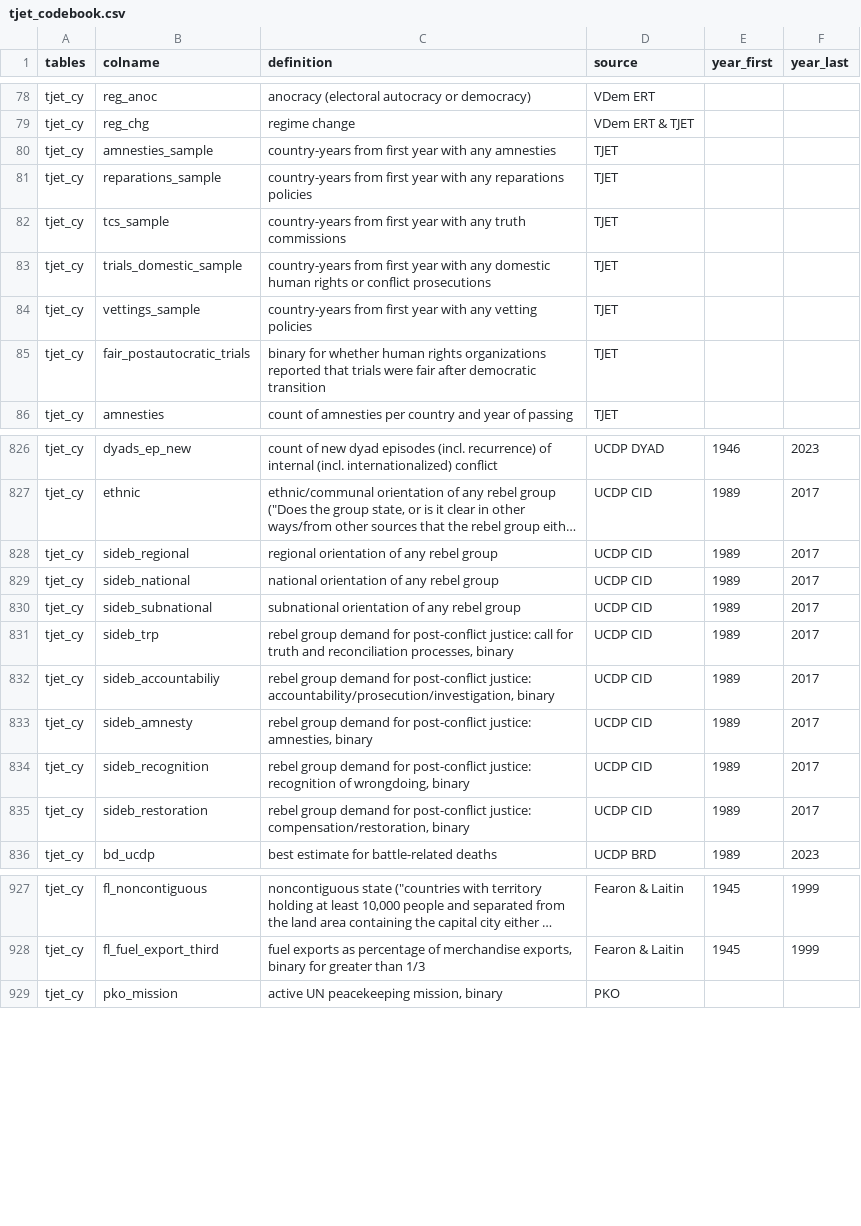
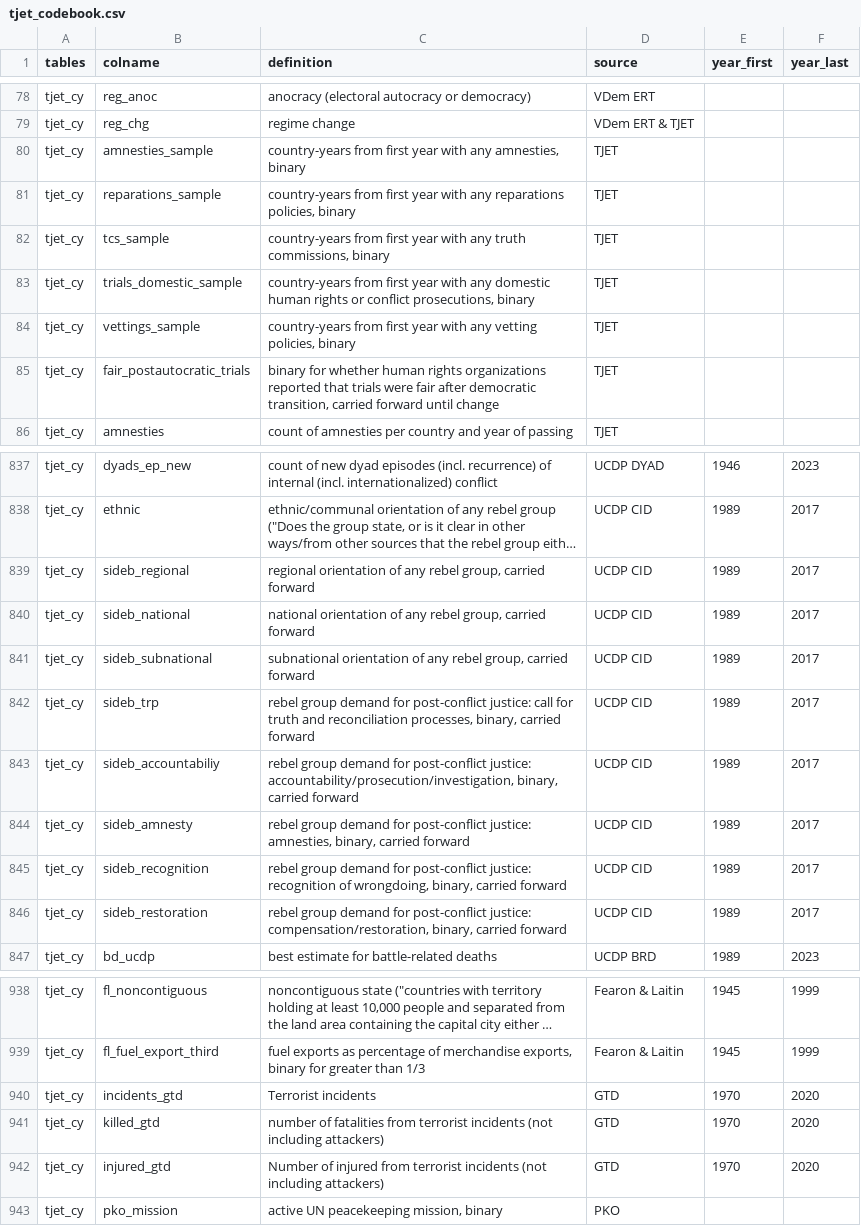
Before and after one commit to tjetdata/tjet-db, a CSV file: data/tjet_codebook.csv, drawn as a sheet; only a part is shown, gaps mark what is left out; long unchanged cells end in …; addresses are those after the commit; the diff covers the shown part only; the diff names each change by its address in the sheet, - before the commit and + after, or states it on an @@ line.

```diff
--- a/data/tjet_codebook.csv
+++ b/data/tjet_codebook.csv
-C80 (definition): …with any amnesties
+C80 (definition): …with any amnesties, binary
-C81 (definition): …any reparations policies
+C81 (definition): …any reparations policies, binary
-C82 (definition): …any truth commissions
+C82 (definition): …any truth commissions, binary
-C83 (definition): …or conflict prosecutions
+C83 (definition): …or conflict prosecutions, binary
-C84 (definition): …any vetting policies
+C84 (definition): …any vetting policies, binary
-C85 (definition): …after democratic transition
+C85 (definition): …after democratic transition, carried forward until change
-C839 (definition): …any rebel group
+C839 (definition): …any rebel group, carried forward
-C840 (definition): …any rebel group
+C840 (definition): …any rebel group, carried forward
-C841 (definition): …any rebel group
+C841 (definition): …any rebel group, carried forward
-C842 (definition): …reconciliation processes, binary
+C842 (definition): …reconciliation processes, binary, carried forward
-C843 (definition): …justice: accountability/prosecution/investigation, binary
+C843 (definition): …justice: accountability/prosecution/investigation, binary, carried forward
-C844 (definition): …justice: amnesties, binary
+C844 (definition): …justice: amnesties, binary, carried forward
-C845 (definition): …of wrongdoing, binary
+C845 (definition): …of wrongdoing, binary, carried forward
-C846 (definition): …justice: compensation/restoration, binary
+C846 (definition): …justice: compensation/restoration, binary, carried forward
+row 940: tjet_cy | incidents_gtd | Terrorist incidents | GTD | 1970 | 2020
+row 941: tjet_cy | killed_gtd | number of fatalities from terrorist incidents (not including attackers) | GTD | 1970 | 2020
+row 942: tjet_cy | injured_gtd | Number of injured from terrorist incidents (not including attackers) | GTD | 1970 | 2020
```
Also changed, not shown: 22 added rows and 3 edited cells elsewhere in this file, 1 other file.
